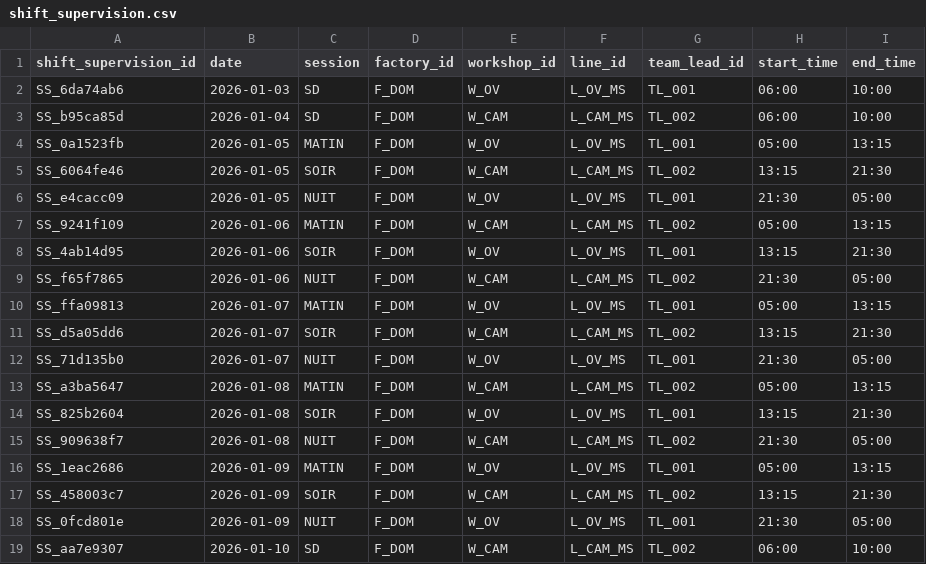
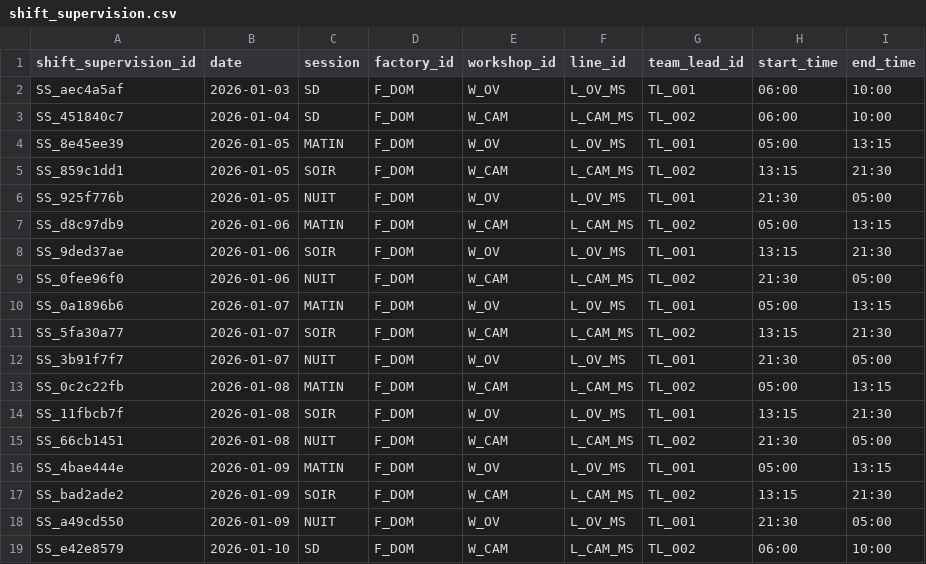
Before and after one commit to mounkaila-issoufou/industrial-downtime-analytics, a CSV file: data/raw/shift_supervision.csv, drawn as a sheet.

```diff
--- a/data/raw/shift_supervision.csv
+++ b/data/raw/shift_supervision.csv
@@ -1,19 +1,19 @@
 shift_supervision_id,date,session,factory_id,workshop_id,line_id,team_lead_id,start_time,end_time
-SS_6da74ab6,2026-01-03,SD,F_DOM,W_OV,L_OV_MS,TL_001,06:00,10:00
-SS_b95ca85d,2026-01-04,SD,F_DOM,W_CAM,L_CAM_MS,TL_002,06:00,10:00
-SS_0a1523fb,2026-01-05,MATIN,F_DOM,W_OV,L_OV_MS,TL_001,05:00,13:15
-SS_6064fe46,2026-01-05,SOIR,F_DOM,W_CAM,L_CAM_MS,TL_002,13:15,21:30
-SS_e4cacc09,2026-01-05,NUIT,F_DOM,W_OV,L_OV_MS,TL_001,21:30,05:00
-SS_9241f109,2026-01-06,MATIN,F_DOM,W_CAM,L_CAM_MS,TL_002,05:00,13:15
-SS_4ab14d95,2026-01-06,SOIR,F_DOM,W_OV,L_OV_MS,TL_001,13:15,21:30
-SS_f65f7865,2026-01-06,NUIT,F_DOM,W_CAM,L_CAM_MS,TL_002,21:30,05:00
-SS_ffa09813,2026-01-07,MATIN,F_DOM,W_OV,L_OV_MS,TL_001,05:00,13:15
-SS_d5a05dd6,2026-01-07,SOIR,F_DOM,W_CAM,L_CAM_MS,TL_002,13:15,21:30
-SS_71d135b0,2026-01-07,NUIT,F_DOM,W_OV,L_OV_MS,TL_001,21:30,05:00
-SS_a3ba5647,2026-01-08,MATIN,F_DOM,W_CAM,L_CAM_MS,TL_002,05:00,13:15
-SS_825b2604,2026-01-08,SOIR,F_DOM,W_OV,L_OV_MS,TL_001,13:15,21:30
-SS_909638f7,2026-01-08,NUIT,F_DOM,W_CAM,L_CAM_MS,TL_002,21:30,05:00
-SS_1eac2686,2026-01-09,MATIN,F_DOM,W_OV,L_OV_MS,TL_001,05:00,13:15
-SS_458003c7,2026-01-09,SOIR,F_DOM,W_CAM,L_CAM_MS,TL_002,13:15,21:30
-SS_0fcd801e,2026-01-09,NUIT,F_DOM,W_OV,L_OV_MS,TL_001,21:30,05:00
-SS_aa7e9307,2026-01-10,SD,F_DOM,W_CAM,L_CAM_MS,TL_002,06:00,10:00
+SS_aec4a5af,2026-01-03,SD,F_DOM,W_OV,L_OV_MS,TL_001,06:00,10:00
+SS_451840c7,2026-01-04,SD,F_DOM,W_CAM,L_CAM_MS,TL_002,06:00,10:00
+SS_8e45ee39,2026-01-05,MATIN,F_DOM,W_OV,L_OV_MS,TL_001,05:00,13:15
+SS_859c1dd1,2026-01-05,SOIR,F_DOM,W_CAM,L_CAM_MS,TL_002,13:15,21:30
+SS_925f776b,2026-01-05,NUIT,F_DOM,W_OV,L_OV_MS,TL_001,21:30,05:00
+SS_d8c97db9,2026-01-06,MATIN,F_DOM,W_CAM,L_CAM_MS,TL_002,05:00,13:15
+SS_9ded37ae,2026-01-06,SOIR,F_DOM,W_OV,L_OV_MS,TL_001,13:15,21:30
+SS_0fee96f0,2026-01-06,NUIT,F_DOM,W_CAM,L_CAM_MS,TL_002,21:30,05:00
+SS_0a1896b6,2026-01-07,MATIN,F_DOM,W_OV,L_OV_MS,TL_001,05:00,13:15
+SS_5fa30a77,2026-01-07,SOIR,F_DOM,W_CAM,L_CAM_MS,TL_002,13:15,21:30
+SS_3b91f7f7,2026-01-07,NUIT,F_DOM,W_OV,L_OV_MS,TL_001,21:30,05:00
+SS_0c2c22fb,2026-01-08,MATIN,F_DOM,W_CAM,L_CAM_MS,TL_002,05:00,13:15
+SS_11fbcb7f,2026-01-08,SOIR,F_DOM,W_OV,L_OV_MS,TL_001,13:15,21:30
+SS_66cb1451,2026-01-08,NUIT,F_DOM,W_CAM,L_CAM_MS,TL_002,21:30,05:00
+SS_4bae444e,2026-01-09,MATIN,F_DOM,W_OV,L_OV_MS,TL_001,05:00,13:15
+SS_bad2ade2,2026-01-09,SOIR,F_DOM,W_CAM,L_CAM_MS,TL_002,13:15,21:30
+SS_a49cd550,2026-01-09,NUIT,F_DOM,W_OV,L_OV_MS,TL_001,21:30,05:00
+SS_e42e8579,2026-01-10,SD,F_DOM,W_CAM,L_CAM_MS,TL_002,06:00,10:00
```
Also changed, not shown: data/raw/production_events.csv, data/raw/shift_operator_assignment.csv, 2 other files.
